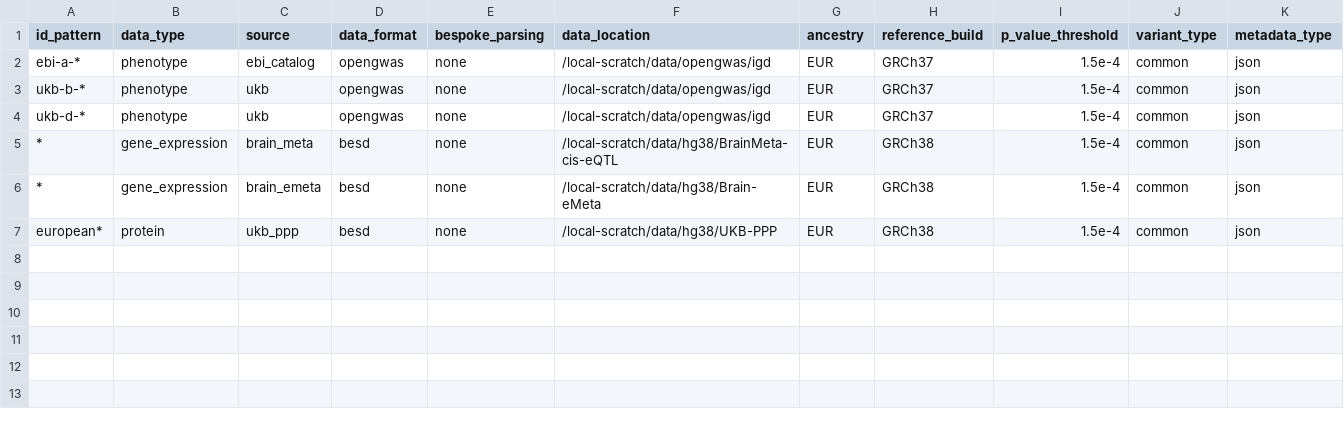
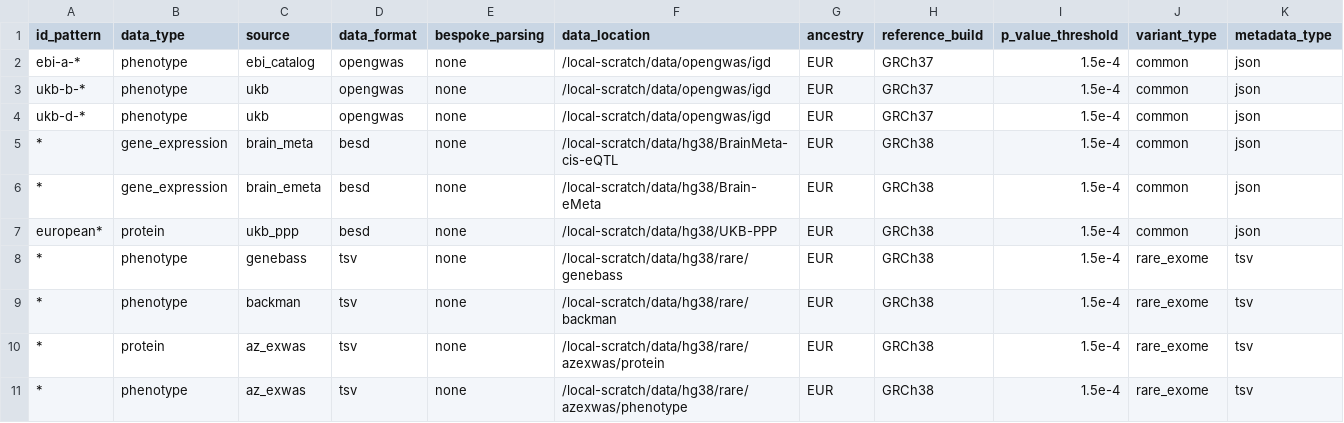
Before and after one commit to MRCIEU/genotype-phenotype-map, a CSV file: pipeline_steps/data/study_list.csv, drawn as a sheet; the diff names each change by its address in the sheet, - before the commit and + after, or states it on an @@ line.

Commit message:
Debugging new cached steps

```diff
--- a/pipeline_steps/data/study_list.csv
+++ b/pipeline_steps/data/study_list.csv
+row 8: * | phenotype | genebass | tsv | none | /local-scratch/data/hg38/rare/genebass | EUR | GRCh38 | 1.5e-4 | rare_exome | tsv
+row 9: * | phenotype | backman | tsv | none | /local-scratch/data/hg38/rare/backman | EUR | GRCh38 | 1.5e-4 | rare_exome | tsv
+row 10: * | protein | az_exwas | tsv | none | /local-scratch/data/hg38/rare/azexwas/protein | EUR | GRCh38 | 1.5e-4 | rare_exome | tsv
+row 11: * | phenotype | az_exwas | tsv | none | /local-scratch/data/hg38/rare/azexwas/phenotype | EUR | GRCh38 | 1.5e-4 | rare_exome | tsv
```
Also changed, not shown: 6 other files.
